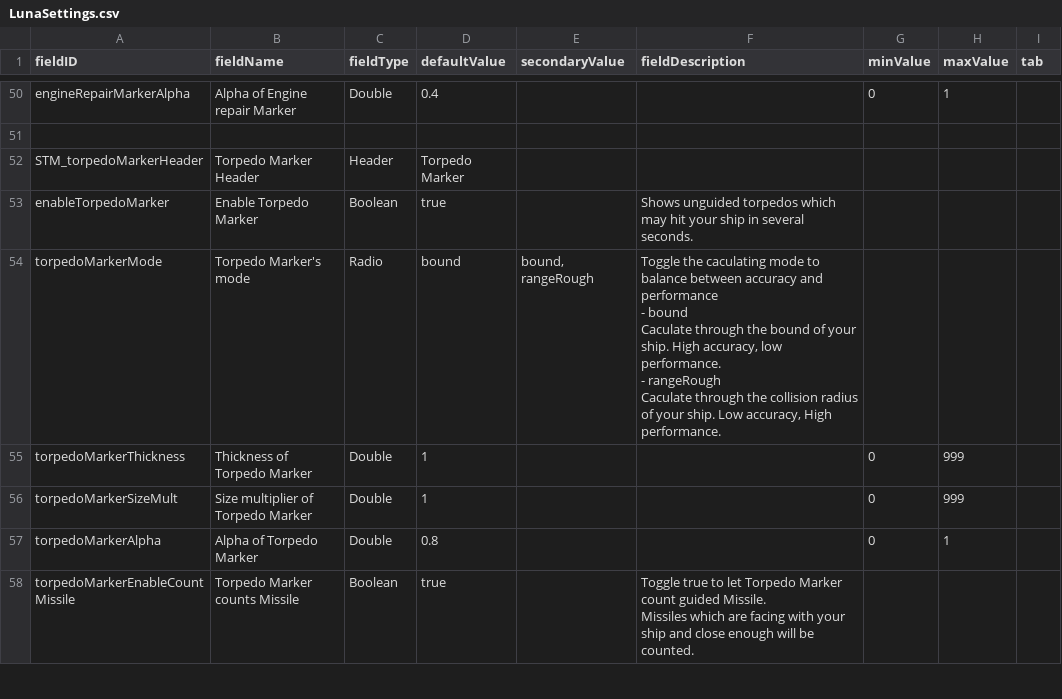
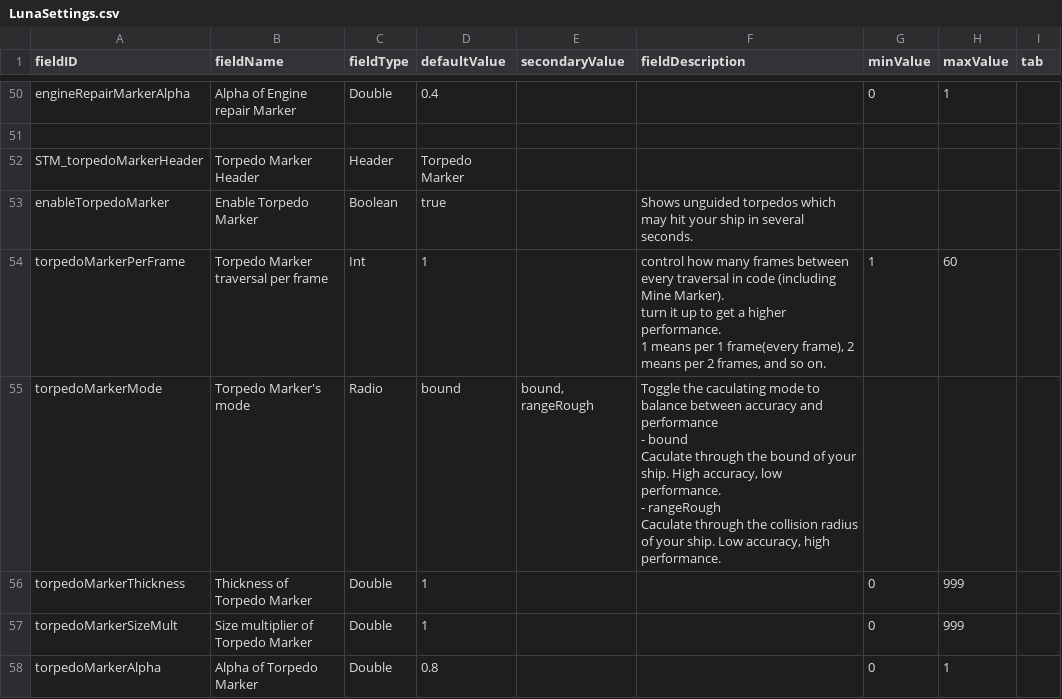
Before and after one commit to saya39/System_Marker, a CSV file: data/config/LunaSettings.csv, drawn as a sheet; only a part is shown, gaps mark what is left out; the shorter side is filled out with more unchanged rows.

Commit message:
Update LunaSettings.csv

```diff
--- a/data/config/LunaSettings.csv
+++ b/data/config/LunaSettings.csv
@@ -60,7 +60,10 @@ STM_torpedoMarkerHeader,Torpedo Marker Header,Header,Torpedo Marker,,,,,
 enableTorpedoMarker,Enable Torpedo Marker,Boolean,true,,"Shows unguided torpedos which may hit your ship in several seconds.",,,
-torpedoMarkerMode,Torpedo Marker's mode,Radio,"bound","bound, rangeRough","Toggle the caculating mode to balance between accuracy and performance
- - bound
-Caculate through the bound of your ship. High accuracy, low performance.
- - rangeRough
-Caculate through the collision radius of your ship. Low accuracy, High performance.",,,
+torpedoMarkerPerFrame,Torpedo Marker traversal per frame,Int,1,,"control how many frames between every traversal in code (including Mine Marker).
+turn it up to get a higher performance.
+1 means per 1 frame(every frame), 2 means per 2 frames, and so on.",1,60,
+torpedoMarkerMode,Torpedo Marker's mode,Radio,"bound","bound, rangeRough","Toggle the caculating mode to balance between accuracy and performance
+ - bound
+Caculate through the bound of your ship. High accuracy, low performance.
+ - rangeRough
+Caculate through the collision radius of your ship. Low accuracy, high performance.",,,
 torpedoMarkerThickness,Thickness of Torpedo Marker,Double,1,,,0,999,
```
